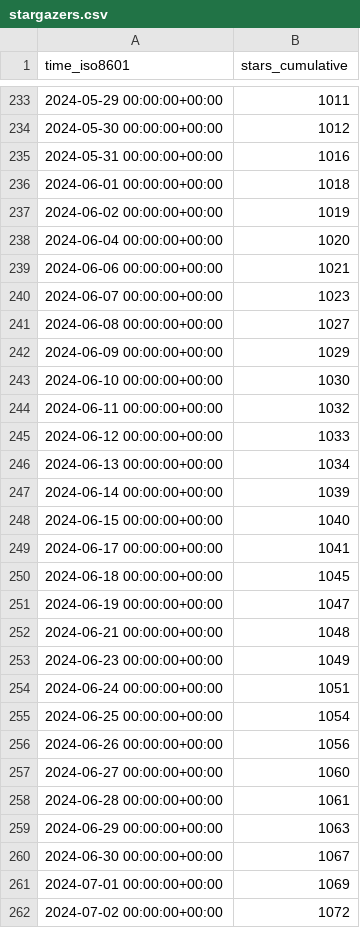
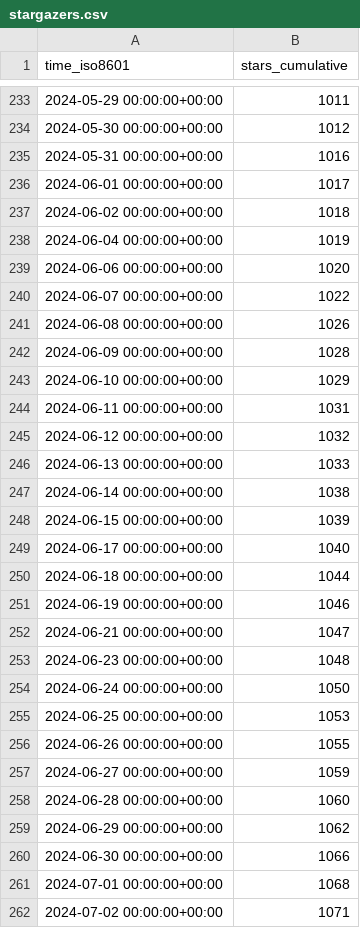
Before and after one commit to joshka/floneum, a CSV file: floneum/floneum/ghrs-data/stargazers.csv, drawn as a sheet; only a part is shown, gaps mark what is left out; the diff covers the shown part only.

```diff
--- a/floneum/floneum/ghrs-data/stargazers.csv
+++ b/floneum/floneum/ghrs-data/stargazers.csv
@@ -235,28 +235,28 @@ time_iso8601,stars_cumulative
 2024-05-31 00:00:00+00:00,1016
-2024-06-01 00:00:00+00:00,1018
-2024-06-02 00:00:00+00:00,1019
-2024-06-04 00:00:00+00:00,1020
-2024-06-06 00:00:00+00:00,1021
-2024-06-07 00:00:00+00:00,1023
-2024-06-08 00:00:00+00:00,1027
-2024-06-09 00:00:00+00:00,1029
-2024-06-10 00:00:00+00:00,1030
-2024-06-11 00:00:00+00:00,1032
-2024-06-12 00:00:00+00:00,1033
-2024-06-13 00:00:00+00:00,1034
-2024-06-14 00:00:00+00:00,1039
-2024-06-15 00:00:00+00:00,1040
-2024-06-17 00:00:00+00:00,1041
-2024-06-18 00:00:00+00:00,1045
-2024-06-19 00:00:00+00:00,1047
-2024-06-21 00:00:00+00:00,1048
-2024-06-23 00:00:00+00:00,1049
-2024-06-24 00:00:00+00:00,1051
-2024-06-25 00:00:00+00:00,1054
-2024-06-26 00:00:00+00:00,1056
-2024-06-27 00:00:00+00:00,1060
-2024-06-28 00:00:00+00:00,1061
-2024-06-29 00:00:00+00:00,1063
-2024-06-30 00:00:00+00:00,1067
-2024-07-01 00:00:00+00:00,1069
-2024-07-02 00:00:00+00:00,1072
+2024-06-01 00:00:00+00:00,1017
+2024-06-02 00:00:00+00:00,1018
+2024-06-04 00:00:00+00:00,1019
+2024-06-06 00:00:00+00:00,1020
+2024-06-07 00:00:00+00:00,1022
+2024-06-08 00:00:00+00:00,1026
+2024-06-09 00:00:00+00:00,1028
+2024-06-10 00:00:00+00:00,1029
+2024-06-11 00:00:00+00:00,1031
+2024-06-12 00:00:00+00:00,1032
+2024-06-13 00:00:00+00:00,1033
+2024-06-14 00:00:00+00:00,1038
+2024-06-15 00:00:00+00:00,1039
+2024-06-17 00:00:00+00:00,1040
+2024-06-18 00:00:00+00:00,1044
+2024-06-19 00:00:00+00:00,1046
+2024-06-21 00:00:00+00:00,1047
+2024-06-23 00:00:00+00:00,1048
+2024-06-24 00:00:00+00:00,1050
+2024-06-25 00:00:00+00:00,1053
+2024-06-26 00:00:00+00:00,1055
+2024-06-27 00:00:00+00:00,1059
+2024-06-28 00:00:00+00:00,1060
+2024-06-29 00:00:00+00:00,1062
+2024-06-30 00:00:00+00:00,1066
+2024-07-01 00:00:00+00:00,1068
+2024-07-02 00:00:00+00:00,1071
```
Also changed, not shown: 1 added row and 30 edited cells elsewhere in this file.
